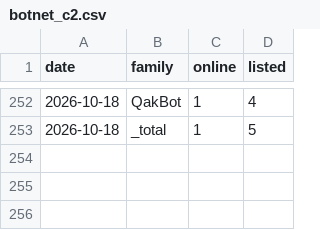
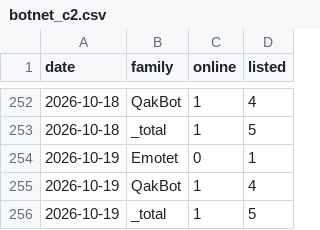
Before and after one commit to Devko/CyberMon, a CSV file: site/data/history/botnet_c2.csv, drawn as a sheet; only a part is shown, gaps mark what is left out.

```diff
--- a/site/data/history/botnet_c2.csv
+++ b/site/data/history/botnet_c2.csv
@@ -253 +253,4 @@ date,family,online,listed
 2026-10-18,_total,1,5
+2026-10-19,Emotet,0,1
+2026-10-19,QakBot,1,4
+2026-10-19,_total,1,5
```
Also changed, not shown: site/data/history/epss_volatility.csv, site/data/history/nvd_backlog.csv, 44 other files.
